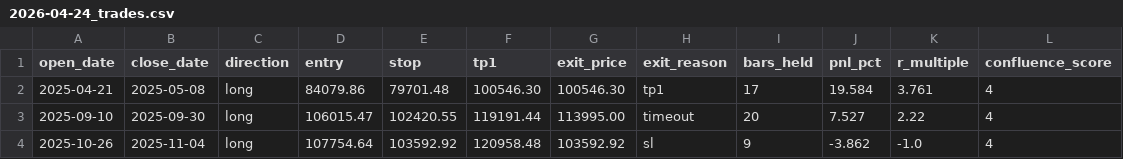
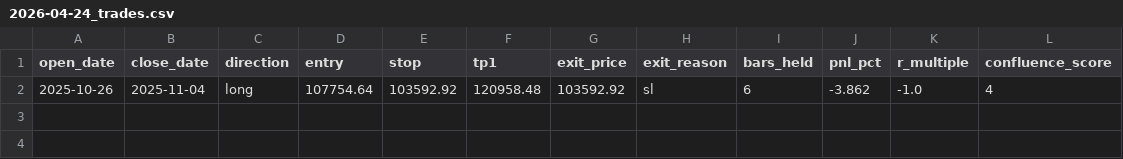
Before and after one commit to Soledad90/Ch-ng-Kho-n, a CSV file: reports/backtest/2026-04-24_trades.csv, drawn as a sheet.

```diff
--- a/reports/backtest/2026-04-24_trades.csv
+++ b/reports/backtest/2026-04-24_trades.csv
@@ -1,4 +1,2 @@
 open_date,close_date,direction,entry,stop,tp1,exit_price,exit_reason,bars_held,pnl_pct,r_multiple,confluence_score
-2025-04-21,2025-05-08,long,84079.86,79701.48,100546.30,100546.30,tp1,17,19.584,3.761,4
-2025-09-10,2025-09-30,long,106015.47,102420.55,119191.44,113995.00,timeout,20,7.527,2.22,4
-2025-10-26,2025-11-04,long,107754.64,103592.92,120958.48,103592.92,sl,9,-3.862,-1.0,4
+2025-10-26,2025-11-04,long,107754.64,103592.92,120958.48,103592.92,sl,6,-3.862,-1.0,4
```
Also changed, not shown: 4 other files.
